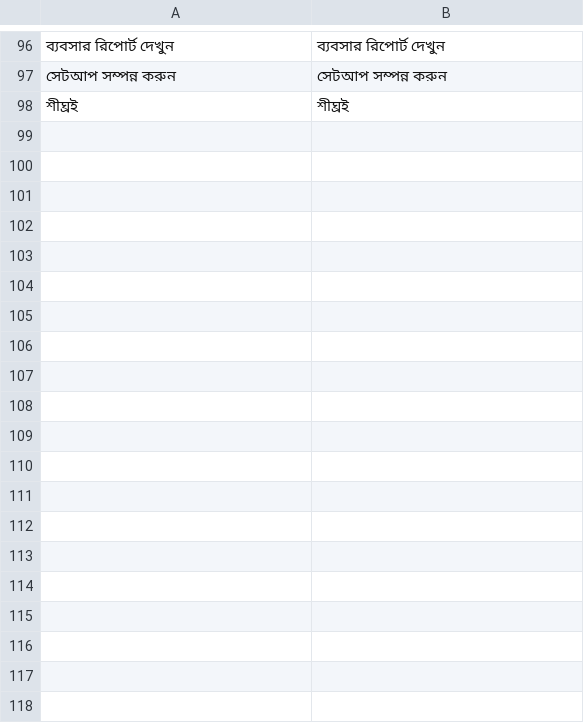
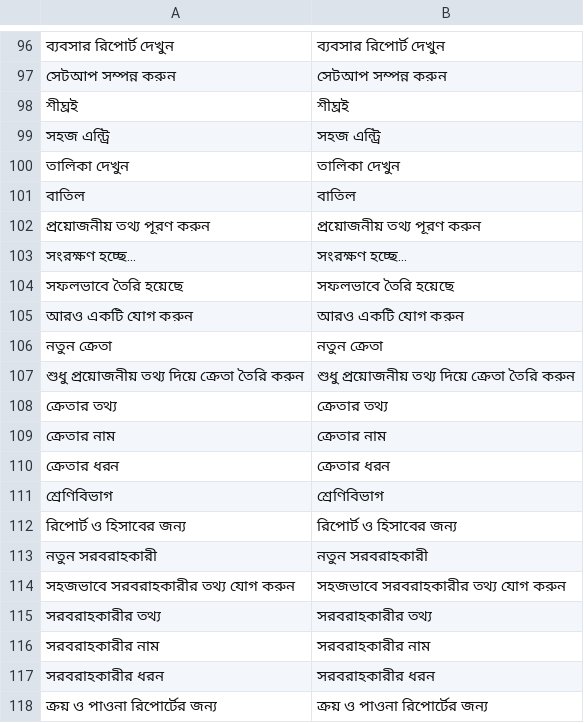
Before and after one commit to TechwithZakir/Reckon-Easy-ERP, a CSV file: reckon_easy_erp/translations/bn.csv, drawn as a sheet; only a part is shown, gaps mark what is left out; the diff covers the shown part only; the diff names each change by its address in the sheet, - before the commit and + after, or states it on an @@ line.

```diff
--- a/reckon_easy_erp/translations/bn.csv
+++ b/reckon_easy_erp/translations/bn.csv
+row 99: সহজ এন্ট্রি | সহজ এন্ট্রি
+row 100: তালিকা দেখুন | তালিকা দেখুন
+row 101: বাতিল | বাতিল
+row 102: প্রয়োজনীয় তথ্য পূরণ করুন | প্রয়োজনীয় তথ্য পূরণ করুন
+row 103: সংরক্ষণ হচ্ছে... | সংরক্ষণ হচ্ছে...
+row 104: সফলভাবে তৈরি হয়েছে | সফলভাবে তৈরি হয়েছে
+row 105: আরও একটি যোগ করুন | আরও একটি যোগ করুন
+row 106: নতুন ক্রেতা | নতুন ক্রেতা
+row 107: শুধু প্রয়োজনীয় তথ্য দিয়ে ক্রেতা তৈরি করুন | শুধু প্রয়োজনীয় তথ্য দিয়ে ক্রেতা তৈরি করুন
+row 108: ক্রেতার তথ্য | ক্রেতার তথ্য
+row 109: ক্রেতার নাম | ক্রেতার নাম
+row 110: ক্রেতার ধরন | ক্রেতার ধরন
+row 111: শ্রেণিবিভাগ | শ্রেণিবিভাগ
+row 112: রিপোর্ট ও হিসাবের জন্য | রিপোর্ট ও হিসাবের জন্য
+row 113: নতুন সরবরাহকারী | নতুন সরবরাহকারী
+row 114: সহজভাবে সরবরাহকারীর তথ্য যোগ করুন | সহজভাবে সরবরাহকারীর তথ্য যোগ করুন
+row 115: সরবরাহকারীর তথ্য | সরবরাহকারীর তথ্য
+row 116: সরবরাহকারীর নাম | সরবরাহকারীর নাম
+row 117: সরবরাহকারীর ধরন | সরবরাহকারীর ধরন
+row 118: ক্রয় ও পাওনা রিপোর্টের জন্য | ক্রয় ও পাওনা রিপোর্টের জন্য
```
Also changed, not shown: 10 added rows elsewhere in this file, 19 other files.
